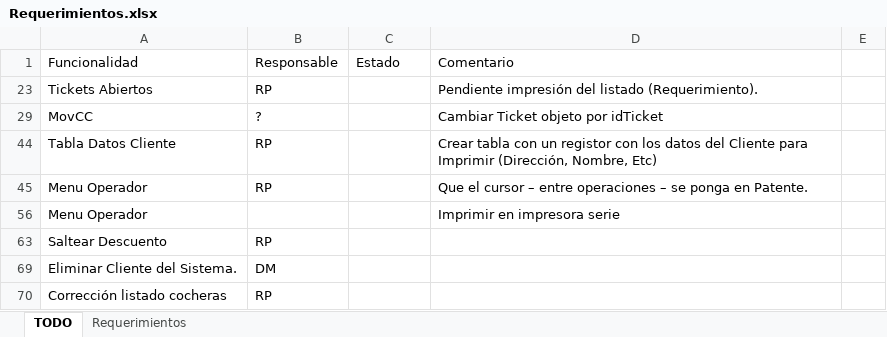
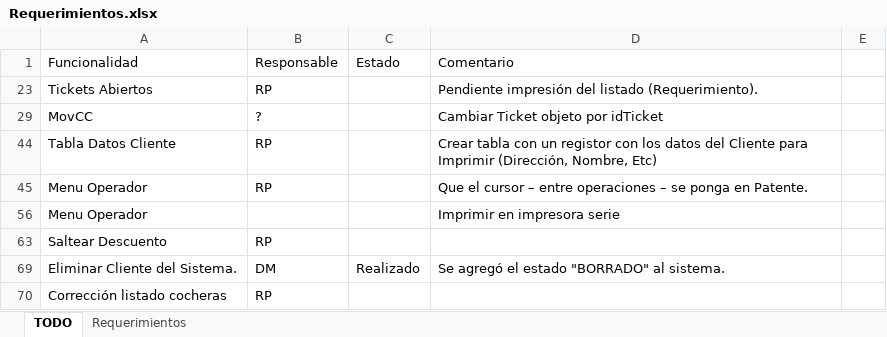
Before and after one commit to Moreh89/EstacionamientoGIT, an Excel workbook: Estacionamiento-Server/Requerimientos.xlsx, sheet TODO, drawn as a sheet; values as stored, in another font and other column widths than the file's, no borders; the diff names each change by its address in the sheet, - before the commit and + after, or states it on an @@ line.

```diff
--- a/Estacionamiento-Server/Requerimientos.xlsx (sheet TODO)
+++ b/Estacionamiento-Server/Requerimientos.xlsx (sheet TODO)
-C69: (empty)
+C69: Realizado
-D69: (empty)
+D69: Se agregó el estado "BORRADO" al sistema.
```
Also changed, not shown: 6 other files.
